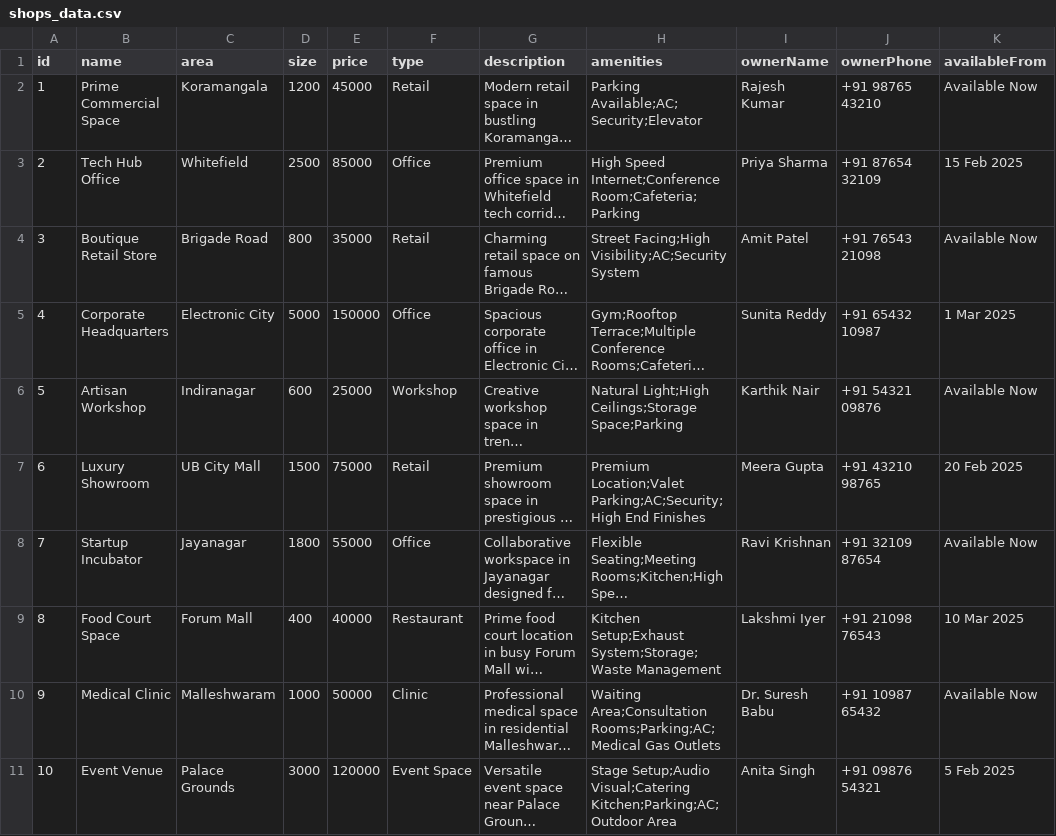
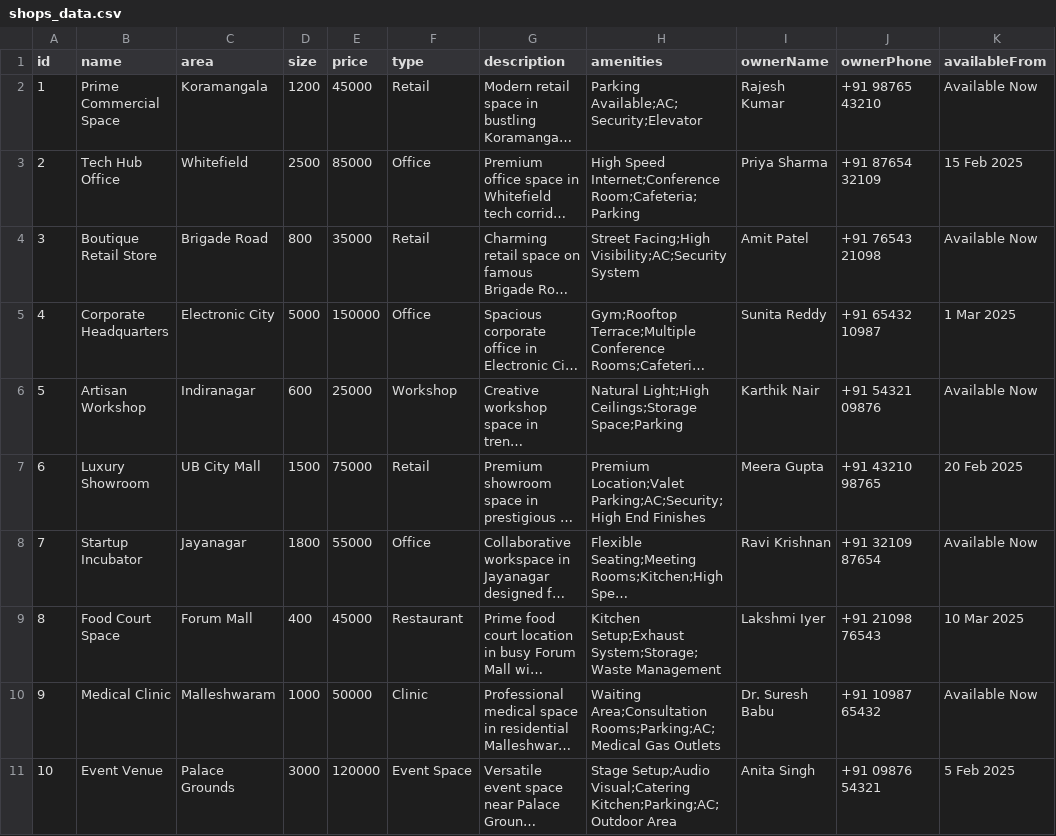
Before and after one commit to AbhishekDVD/spacehub-data, a CSV file: shops_data.csv, drawn as a sheet; only a part is shown; long unchanged cells end in …; the diff names each change by its address in the sheet, - before the commit and + after, or states it on an @@ line.

Commit message:
Update shops_data.csv

```diff
--- a/shops_data.csv
+++ b/shops_data.csv
-E9 (price): 40000
+E9 (price): 45000
```
